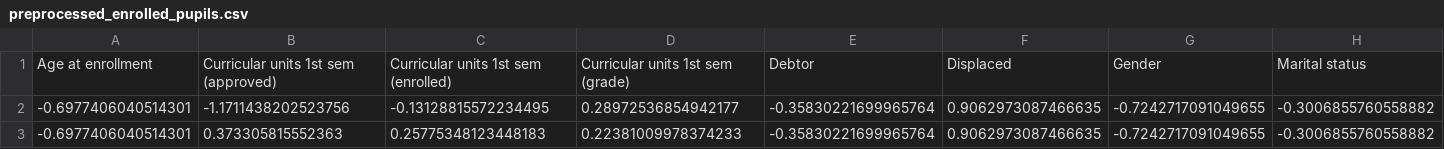
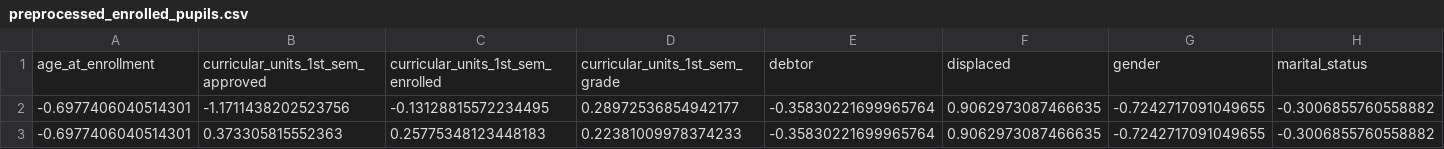
Before and after one commit to ahyde321/early-dropout-prediction-system, a CSV file: models/mid/data/preprocessed/preprocessed_enrolled_pupils.csv, drawn as a sheet; only a part is shown; removed rows and columns are numbered as before the commit, all else as after; rows hold the shown columns only; the diff names each change by its address in the sheet, - before the commit and + after, or states it on an @@ line.

```diff
--- a/models/mid/data/preprocessed/preprocessed_enrolled_pupils.csv
+++ b/models/mid/data/preprocessed/preprocessed_enrolled_pupils.csv
-row 1: Age at enrollment | Curricular units 1st sem (approved) | Curricular units 1st sem (enrolled) | Curricular units 1st sem (grade) | Debtor | Displaced | Gender | Marital status
+row 1: age_at_enrollment | curricular_units_1st_sem_approved | curricular_units_1st_sem_enrolled | curricular_units_1st_sem_grade | debtor | displaced | gender | marital_status
```
Also changed, not shown: models/mid/data/filtered/enrolled_pupils.csv, models/mid/data/filtered/past_pupils.csv, 18 other files.
